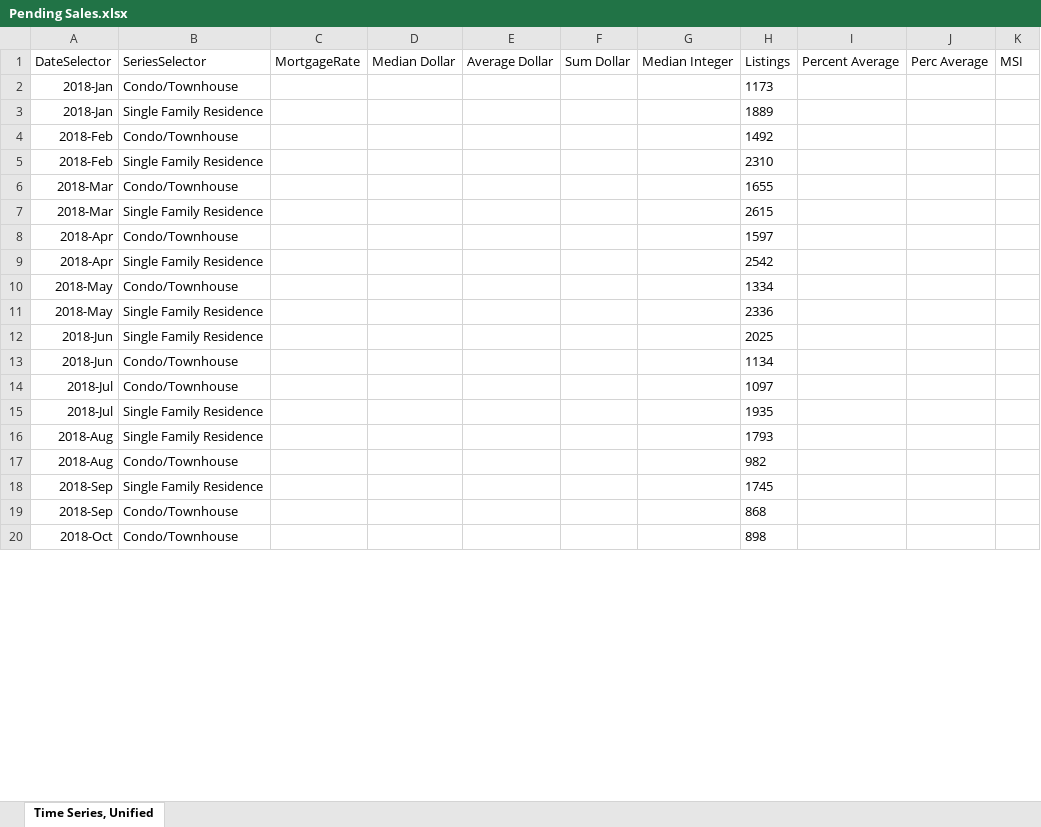
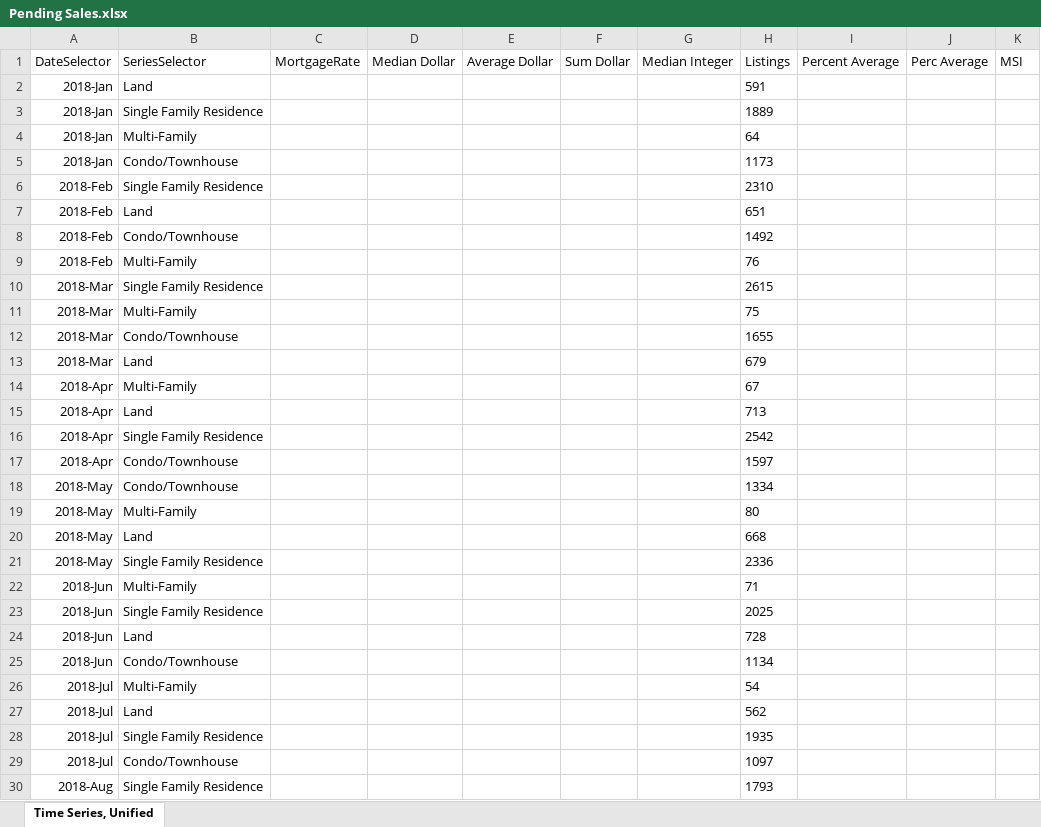
Before and after one commit to Kweinkauff29/2026-Web-Changes-BER, an Excel workbook: Pending Sales.xlsx, sheet Time Series, Unified, drawn as a sheet; only a part is shown; the shorter side is filled out with more unchanged rows; values as stored, in another font and other column widths than the file's, no borders; addresses are those after the commit; the diff covers the shown part only; the diff names each change by its address in the sheet, - before the commit and + after, or states it on an @@ line.

```diff
--- a/Pending Sales.xlsx (sheet Time Series, Unified)
+++ b/Pending Sales.xlsx (sheet Time Series, Unified)
+row 2: 2018-Jan | Land |  |  |  |  |  | 591
+row 4: 2018-Jan | Multi-Family |  |  |  |  |  | 64
+row 6: 2018-Feb | Single Family Residence |  |  |  |  |  | 2310
+row 7: 2018-Feb | Land |  |  |  |  |  | 651
-B9: Single Family Residence
+B9: Multi-Family
-H9: 2310
+H9: 76
+row 10: 2018-Mar | Single Family Residence |  |  |  |  |  | 2615
+row 11: 2018-Mar | Multi-Family |  |  |  |  |  | 75
-B13: Single Family Residence
+B13: Land
-H13: 2615
+H13: 679
+row 14: 2018-Apr | Multi-Family |  |  |  |  |  | 67
+row 15: 2018-Apr | Land |  |  |  |  |  | 713
@@ row 9 moved to row 16: 2018-Apr @@
+row 19: 2018-May | Multi-Family |  |  |  |  |  | 80
+row 20: 2018-May | Land |  |  |  |  |  | 668
+row 22: 2018-Jun | Multi-Family |  |  |  |  |  | 71
+row 24: 2018-Jun | Land |  |  |  |  |  | 728
+row 26: 2018-Jul | Multi-Family |  |  |  |  |  | 54
+row 27: 2018-Jul | Land |  |  |  |  |  | 562
@@ row 15 moved to row 28: 2018-Jul @@
```
Also changed, not shown: 178 added rows, 23 moved rows and 40 edited cells elsewhere in this sheet, Closed Sales (2).xlsx, Median Sales Price (2).xlsx, 23 other files.
